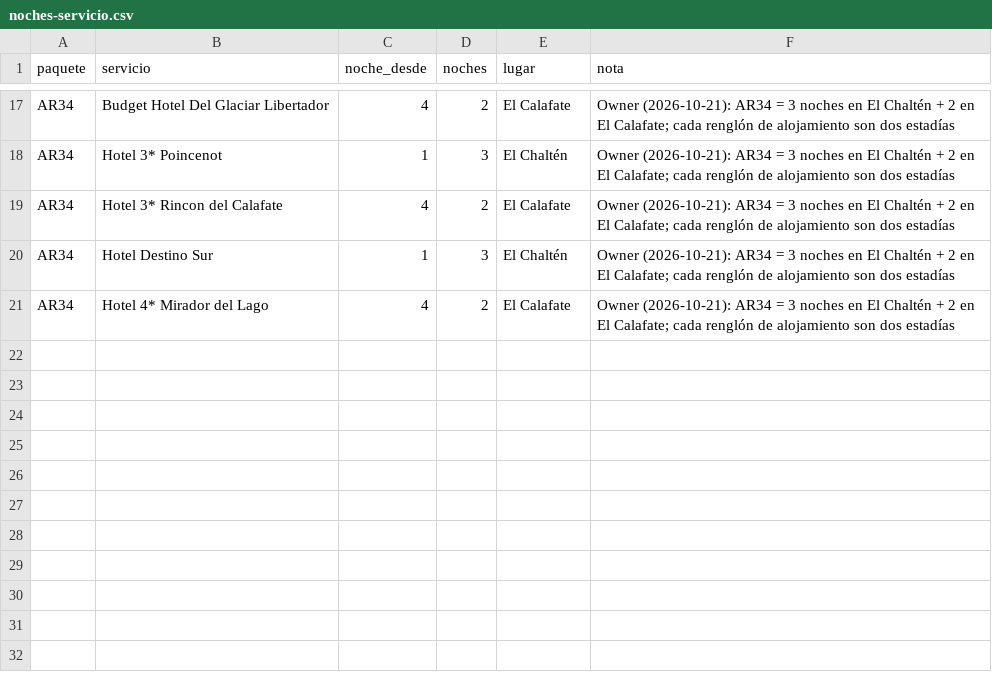
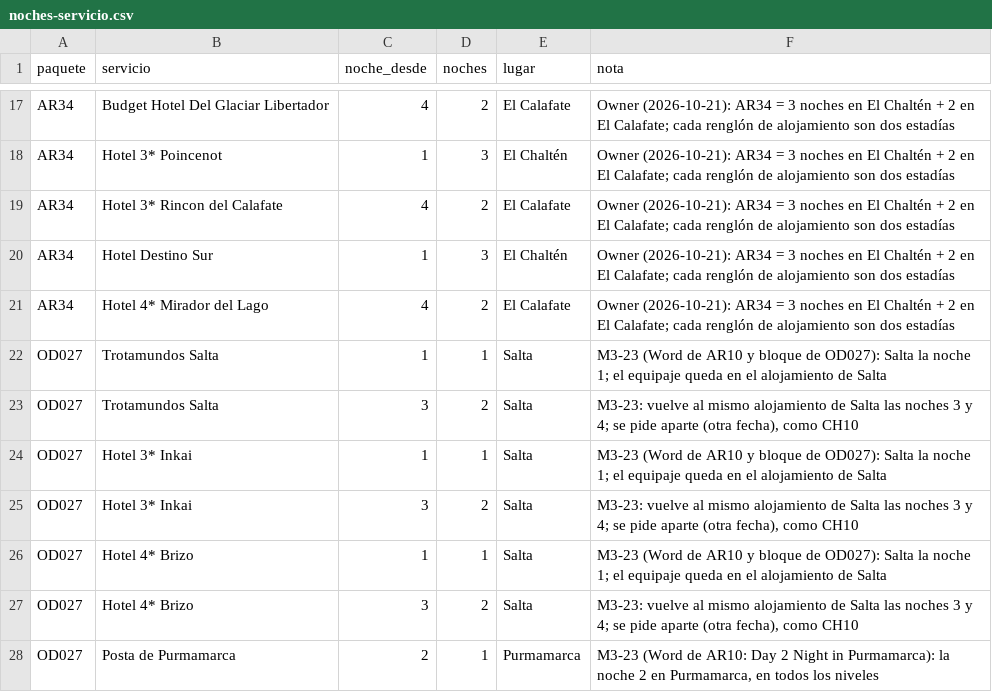
Before and after one commit to cristiancalomarde-dot/Automatizacion, a CSV file: data/noches-servicio.csv, drawn as a sheet; only a part is shown, gaps mark what is left out.

```diff
--- a/data/noches-servicio.csv
+++ b/data/noches-servicio.csv
@@ -21 +21,8 @@ AR34,Hotel Destino Sur,1,3,El Chaltén,"Owner (2026-10-21): AR34 = 3 noches en E
 AR34,Hotel 4* Mirador del Lago,4,2,El Calafate,"Owner (2026-10-21): AR34 = 3 noches en El Chaltén + 2 en El Calafate; cada renglón de alojamiento son dos estadías"
+OD027,Trotamundos Salta,1,1,Salta,"M3-23 (Word de AR10 y bloque de OD027): Salta la noche 1; el equipaje queda en el alojamiento de Salta"
+OD027,Trotamundos Salta,3,2,Salta,"M3-23: vuelve al mismo alojamiento de Salta las noches 3 y 4; se pide aparte (otra fecha), como CH10"
+OD027,Hotel 3* Inkai,1,1,Salta,"M3-23 (Word de AR10 y bloque de OD027): Salta la noche 1; el equipaje queda en el alojamiento de Salta"
+OD027,Hotel 3* Inkai,3,2,Salta,"M3-23: vuelve al mismo alojamiento de Salta las noches 3 y 4; se pide aparte (otra fecha), como CH10"
+OD027,Hotel 4* Brizo,1,1,Salta,"M3-23 (Word de AR10 y bloque de OD027): Salta la noche 1; el equipaje queda en el alojamiento de Salta"
+OD027,Hotel 4* Brizo,3,2,Salta,"M3-23: vuelve al mismo alojamiento de Salta las noches 3 y 4; se pide aparte (otra fecha), como CH10"
+OD027,Posta de Purmamarca,2,1,Purmamarca,"M3-23 (Word de AR10: Day 2 Night in Purmamarca): la noche 2 en Purmamarca, en todos los niveles"
```
Also changed, not shown: data/codigos-agencias.csv, data/dias-servicio.csv, 35 other files.
